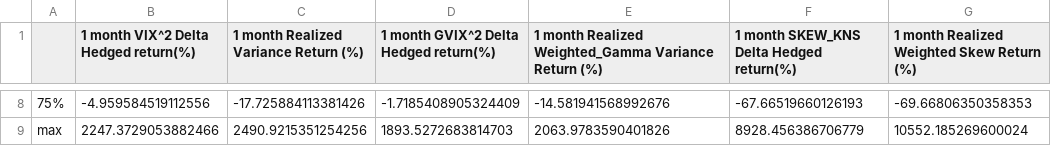
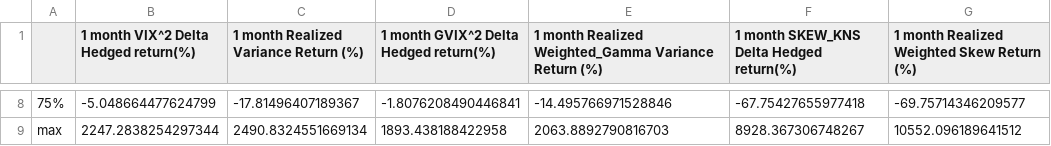
Before and after one commit to aclime/VAR_SKEW_Project, a CSV file: outputs/returns_correlations/1 month excess returns.csv, drawn as a sheet; only a part is shown, gaps mark what is left out; the diff covers the shown part only; the diff names each change by its address in the sheet, - before the commit and + after, or states it on an @@ line.

Commit message:
excess return scaling correction

```diff
--- a/outputs/returns_correlations/1 month excess returns.csv
+++ b/outputs/returns_correlations/1 month excess returns.csv
-B8: -4.959584519112556
+B8: -5.048664477624799
-C8: -17.725884113381426
+C8: -17.81496407189367
-D8: -1.7185408905324409
+D8: -1.8076208490446841
-E8: -14.581941568992676
+E8: -14.495766971528846
-F8: -67.66519660126193
+F8: -67.75427655977418
-G8: -69.66806350358353
+G8: -69.75714346209577
-B9: 2247.3729053882466
+B9: 2247.2838254297344
-C9: 2490.9215351254256
+C9: 2490.8324551669134
-D9: 1893.5272683814703
+D9: 1893.438188422958
-E9: 2063.9783590401826
+E9: 2063.8892790816703
-F9: 8928.456386706779
+F9: 8928.367306748267
-G9: 10552.185269600024
+G9: 10552.096189641512
```
Also changed, not shown: 30 edited cells elsewhere in this file, outputs/returns_correlations/2 month excess returns.csv, outputs/returns_correlations/3 month excess returns.csv, 3 other files.
